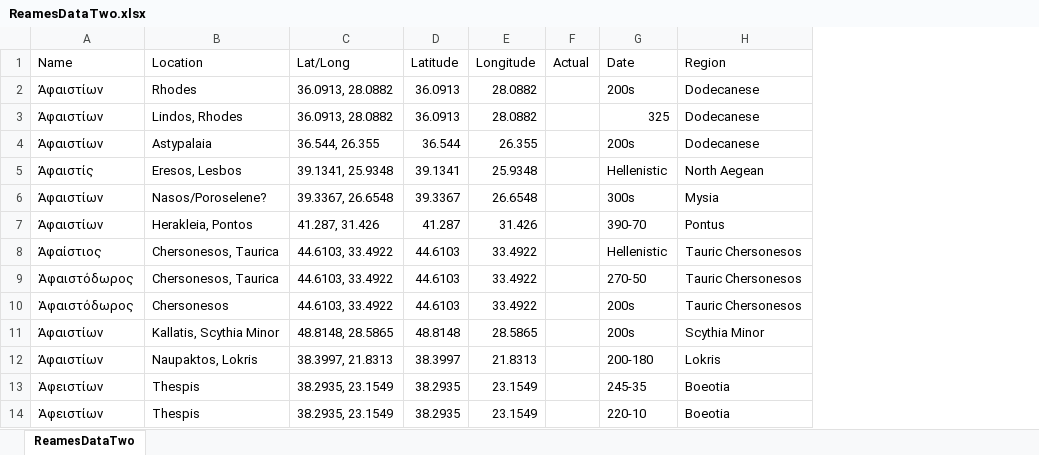
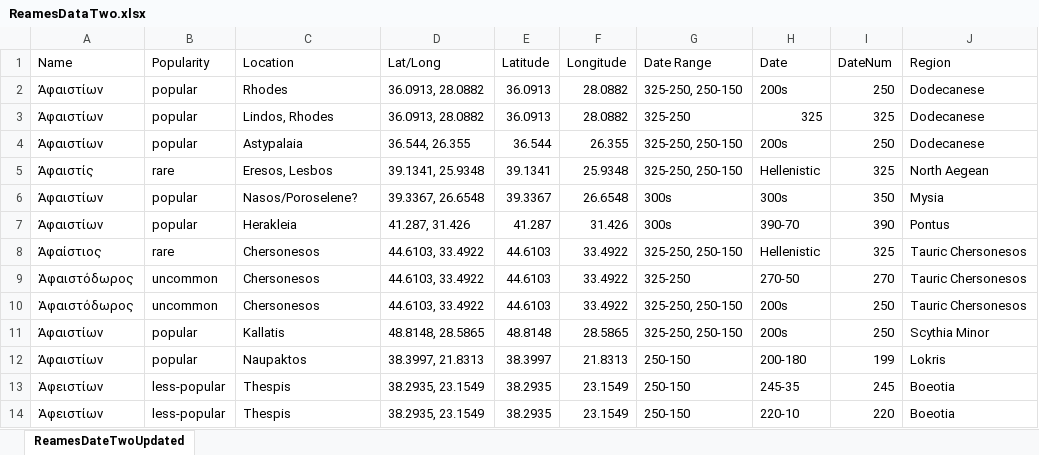
Before and after one commit to unolibraries/reamesmap, an Excel workbook: ReamesDataTwo.xlsx, sheet ReamesDateTwoUpdated, drawn as a sheet; only a part is shown; values as stored, in another font and other column widths than the file's, no borders; removed rows and columns are numbered as before the commit, all else as after; the diff names each change by its address in the sheet, - before the commit and + after, or states it on an @@ line.

```diff
--- a/ReamesDataTwo.xlsx (sheet ReamesDateTwoUpdated)
+++ b/ReamesDataTwo.xlsx (sheet ReamesDateTwoUpdated)
-sheet tab: ReamesDataTwo
+sheet tab: ReamesDateTwoUpdated
+column B (Popularity), rows 2-14: popular | popular | popular | rare | popular | popular | rare | uncommon | uncommon | popular | popular | less-popular | less-popular
-column F (Actual), empty
+column G (Date Range), rows 2-14: 325-250, 250-150 | 325-250 | 325-250, 250-150 | 325-250, 250-150 | 300s | 300s | 325-250, 250-150 | 325-250 | 325-250, 250-150 | 325-250, 250-150 | 250-150 | 250-150 | 250-150
+column I (DateNum), rows 2-14: 250 | 325 | 250 | 325 | 350 | 390 | 325 | 270 | 250 | 250 | 199 | 245 | 220
-C7 (Location): Herakleia, Pontos
+C7 (Location): Herakleia
-C8:C9 (Location): Chersonesos, Taurica
+C8:C9 (Location): Chersonesos
-C11 (Location): Kallatis, Scythia Minor
+C11 (Location): Kallatis
-C12 (Location): Naupaktos, Lokris
+C12 (Location): Naupaktos
```
Also changed, not shown: GreekData.xlsx, 3 other files.
